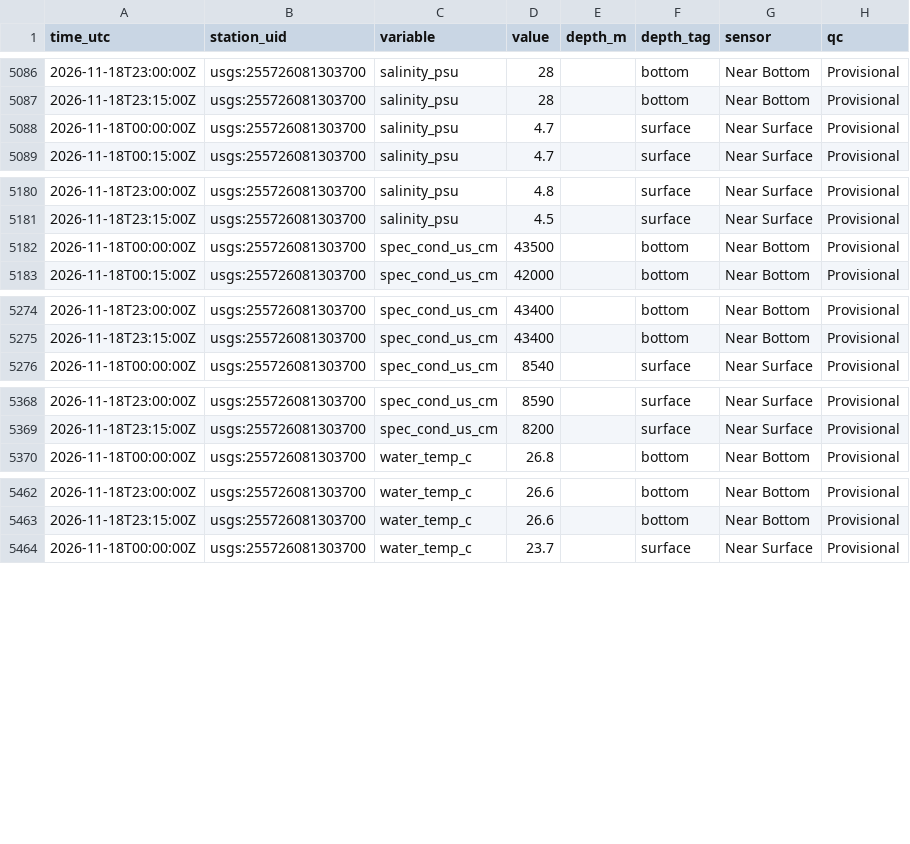
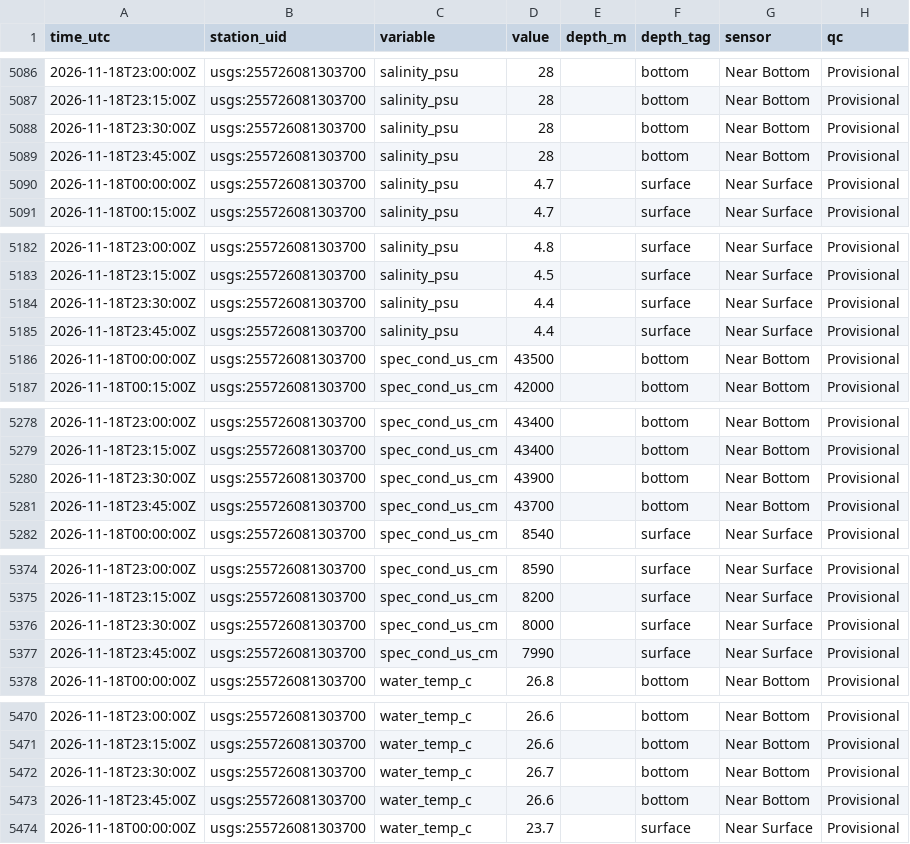
Before and after one commit to captainsforcleanwater/swfl-water-map, a CSV file: data/sensors/2026/11/2026-11-18_usgs.csv, drawn as a sheet; only a part is shown, gaps mark what is left out; the diff covers the shown part only.

```diff
--- a/data/sensors/2026/11/2026-11-18_usgs.csv
+++ b/data/sensors/2026/11/2026-11-18_usgs.csv
@@ -5087,2 +5087,4 @@ time_utc,station_uid,variable,value,depth_m,depth_tag,sensor,qc
 2026-11-18T23:15:00Z,usgs:255726081303700,salinity_psu,28,,bottom,Near Bottom,Provisional
+2026-11-18T23:30:00Z,usgs:255726081303700,salinity_psu,28,,bottom,Near Bottom,Provisional
+2026-11-18T23:45:00Z,usgs:255726081303700,salinity_psu,28,,bottom,Near Bottom,Provisional
 2026-11-18T00:00:00Z,usgs:255726081303700,salinity_psu,4.7,,surface,Near Surface,Provisional
@@ -5181,2 +5183,4 @@ time_utc,station_uid,variable,value,depth_m,depth_tag,sensor,qc
 2026-11-18T23:15:00Z,usgs:255726081303700,salinity_psu,4.5,,surface,Near Surface,Provisional
+2026-11-18T23:30:00Z,usgs:255726081303700,salinity_psu,4.4,,surface,Near Surface,Provisional
+2026-11-18T23:45:00Z,usgs:255726081303700,salinity_psu,4.4,,surface,Near Surface,Provisional
 2026-11-18T00:00:00Z,usgs:255726081303700,spec_cond_us_cm,43500,,bottom,Near Bottom,Provisional
@@ -5275,2 +5279,4 @@ time_utc,station_uid,variable,value,depth_m,depth_tag,sensor,qc
 2026-11-18T23:15:00Z,usgs:255726081303700,spec_cond_us_cm,43400,,bottom,Near Bottom,Provisional
+2026-11-18T23:30:00Z,usgs:255726081303700,spec_cond_us_cm,43900,,bottom,Near Bottom,Provisional
+2026-11-18T23:45:00Z,usgs:255726081303700,spec_cond_us_cm,43700,,bottom,Near Bottom,Provisional
 2026-11-18T00:00:00Z,usgs:255726081303700,spec_cond_us_cm,8540,,surface,Near Surface,Provisional
@@ -5369,2 +5375,4 @@ time_utc,station_uid,variable,value,depth_m,depth_tag,sensor,qc
 2026-11-18T23:15:00Z,usgs:255726081303700,spec_cond_us_cm,8200,,surface,Near Surface,Provisional
+2026-11-18T23:30:00Z,usgs:255726081303700,spec_cond_us_cm,8000,,surface,Near Surface,Provisional
+2026-11-18T23:45:00Z,usgs:255726081303700,spec_cond_us_cm,7990,,surface,Near Surface,Provisional
 2026-11-18T00:00:00Z,usgs:255726081303700,water_temp_c,26.8,,bottom,Near Bottom,Provisional
@@ -5463,2 +5471,4 @@ time_utc,station_uid,variable,value,depth_m,depth_tag,sensor,qc
 2026-11-18T23:15:00Z,usgs:255726081303700,water_temp_c,26.6,,bottom,Near Bottom,Provisional
+2026-11-18T23:30:00Z,usgs:255726081303700,water_temp_c,26.7,,bottom,Near Bottom,Provisional
+2026-11-18T23:45:00Z,usgs:255726081303700,water_temp_c,26.6,,bottom,Near Bottom,Provisional
 2026-11-18T00:00:00Z,usgs:255726081303700,water_temp_c,23.7,,surface,Near Surface,Provisional
```
Also changed, not shown: 16 added rows elsewhere in this file, data/clean/stations.csv, data/sensors/2026/11/2026-11-19_coops.csv, 13 other files.
